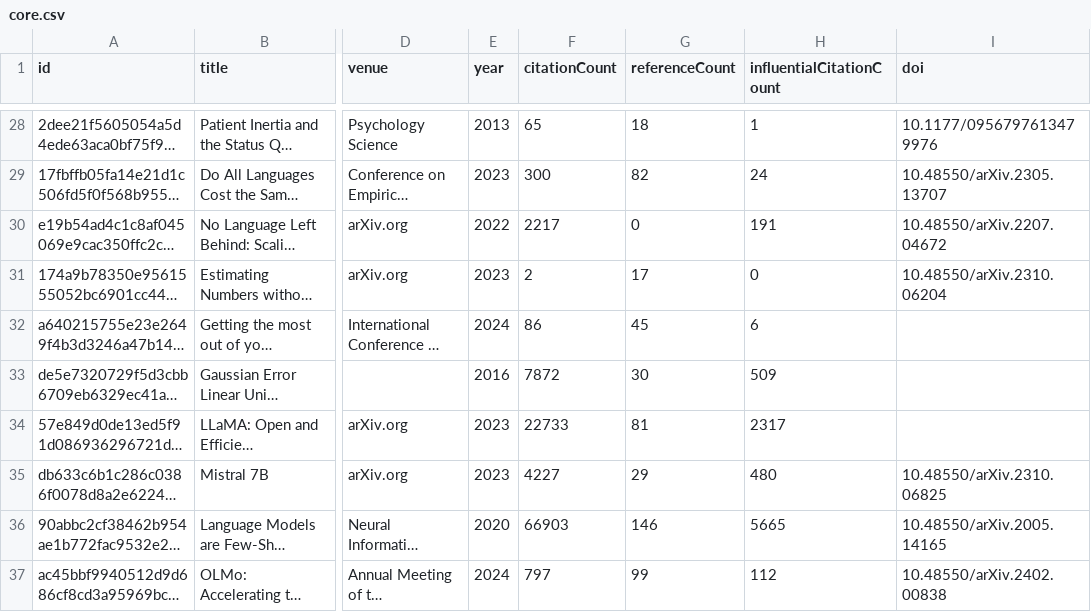
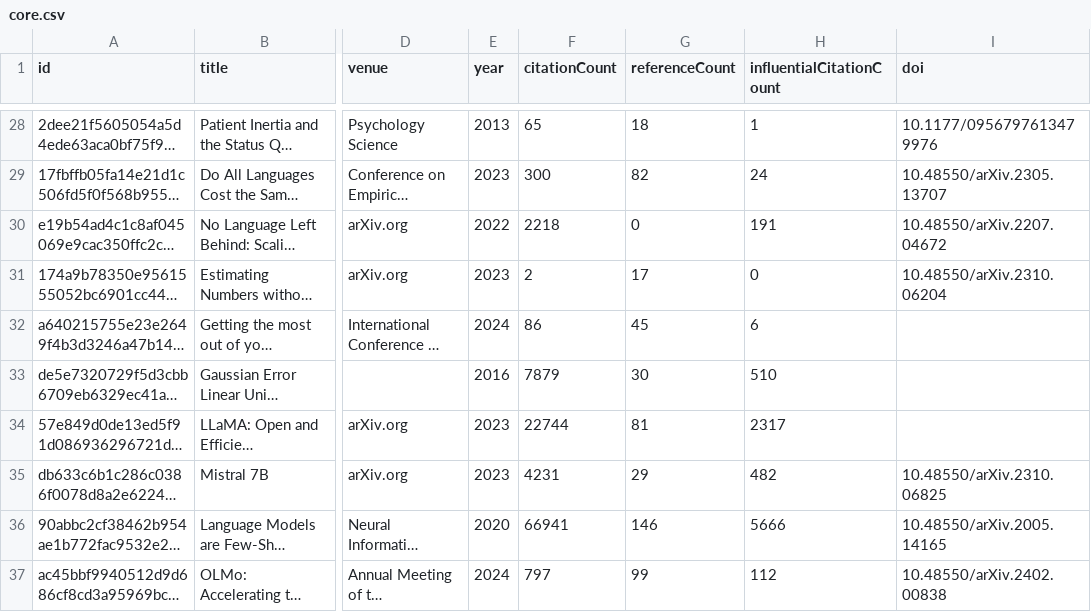
Before and after one commit to avijit-thawani/thesis-bibliography, a CSV file: data/core.csv, drawn as a sheet; only a part is shown, gaps mark what is left out; long unchanged cells end in …; the diff covers the shown part only; the diff names each change by its address in the sheet, - before the commit and + after, or states it on an @@ line.

```diff
--- a/data/core.csv
+++ b/data/core.csv
-F30 (citationCount): 2217
+F30 (citationCount): 2218
-F33 (citationCount): 7872
+F33 (citationCount): 7879
-H33 (influentialCitationCount): 509
+H33 (influentialCitationCount): 510
-F34 (citationCount): 22733
+F34 (citationCount): 22744
-F35 (citationCount): 4227
+F35 (citationCount): 4231
-H35 (influentialCitationCount): 480
+H35 (influentialCitationCount): 482
-F36 (citationCount): 66903
+F36 (citationCount): 66941
-H36 (influentialCitationCount): 5665
+H36 (influentialCitationCount): 5666
```
Also changed, not shown: 37 edited cells elsewhere in this file, 8 other files.
